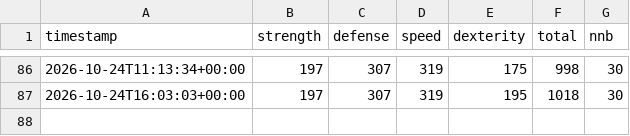
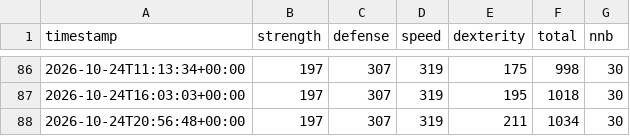
Before and after one commit to SamyAridhan/TornHansBot, a CSV file: history.csv, drawn as a sheet; only a part is shown, gaps mark what is left out.

```diff
--- a/history.csv
+++ b/history.csv
@@ -87 +87,2 @@ timestamp,strength,defense,speed,dexterity,total,nnb
 2026-10-24T16:03:03+00:00,197,307,319,195,1018,30
+2026-10-24T20:56:48+00:00,197,307,319,211,1034,30
```
